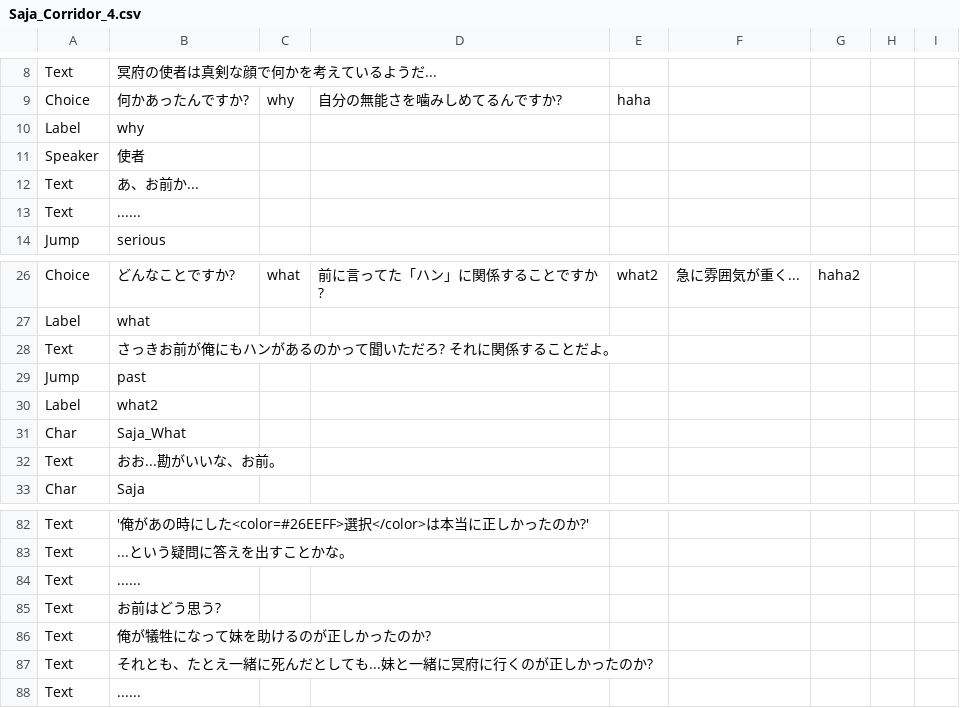
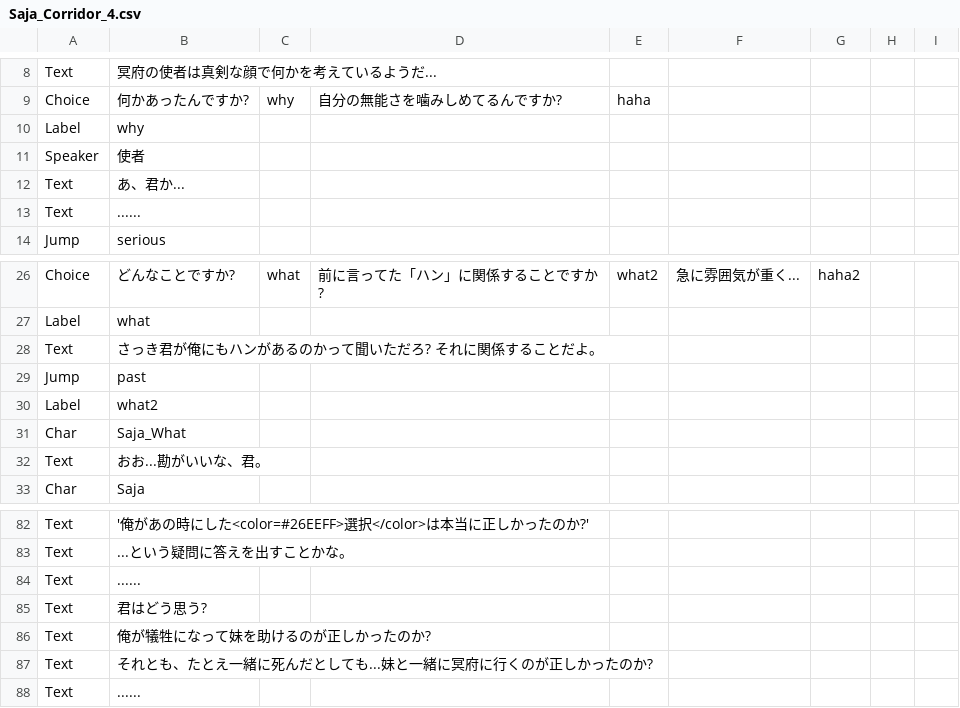
Before and after one commit to devAdaid/WaveStory, a CSV file: Assets/Resources/Dialogues_ja/Saja_Corridor_4.csv, drawn as a sheet; only a part is shown, gaps mark what is left out.

```diff
--- a/Assets/Resources/Dialogues_ja/Saja_Corridor_4.csv
+++ b/Assets/Resources/Dialogues_ja/Saja_Corridor_4.csv
@@ -11,3 +11,3 @@ Label,why,,,,,,,
 Speaker,使者,,,,,,,
-Text,"あ、お前か...",,,,,,,
+Text,"あ、君か...",,,,,,,
 Text,......,,,,,,,
@@ -27,3 +27,3 @@ Choice,どんなことですか?,what,前に言ってた「ハン」に関係す
 Label,what,,,,,,,
-Text,さっきお前が俺にもハンがあるのかって聞いただろ? それに関係することだよ。,,,,,,,
+Text,さっき君が俺にもハンがあるのかって聞いただろ? それに関係することだよ。,,,,,,,
 Jump,past,,,,,,,
@@ -31,3 +31,3 @@ Label,what2,,,,,,,
 Char,Saja_What,,,,,,,
-Text,"おお...勘がいいな、お前。",,,,,,,
+Text,"おお...勘がいいな、君。",,,,,,,
 Char,Saja,,,,,,,
@@ -84,3 +84,3 @@ Text,...という疑問に答えを出すことかな。,,,,,,,
 Text,......,,,,,,,
-Text,お前はどう思う?,,,,,,,
+Text,君はどう思う?,,,,,,,
 Text,俺が犠牲になって妹を助けるのが正しかったのか?,,,,,,,
```
Also changed, not shown: Assets/Resources/Dialogues_ja/S01_Unlock.csv, Assets/Resources/Dialogues_ja/S06_Unlock.csv, 3 other files.
